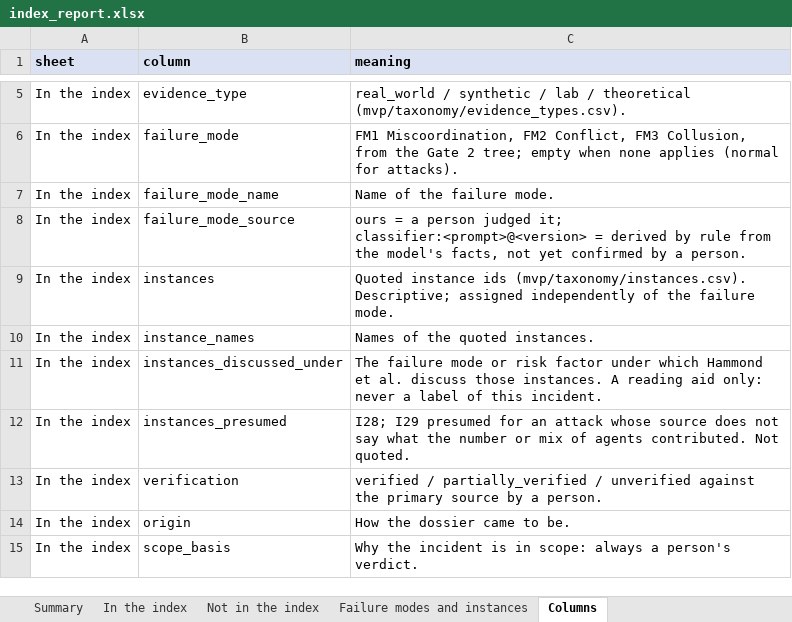
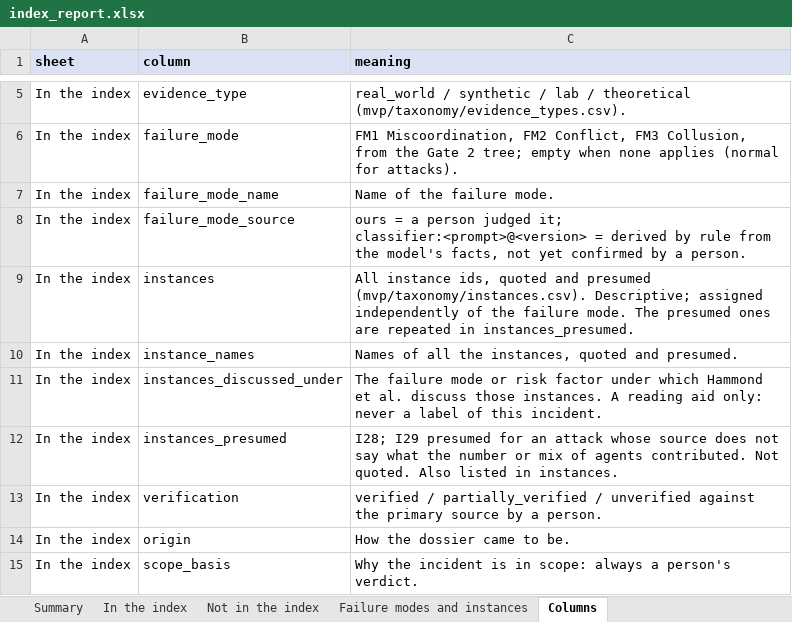
Before and after one commit to rpast/Mind-the-Interagent-Gap, an Excel workbook: mvp/out/index_report.xlsx, sheet Columns, drawn as a sheet; only a part is shown, gaps mark what is left out; values as stored, in another font and other column widths than the file's, no borders; the diff names each change by its address in the sheet, - before the commit and + after, or states it on an @@ line.

```diff
--- a/mvp/out/index_report.xlsx (sheet Columns)
+++ b/mvp/out/index_report.xlsx (sheet Columns)
-C9 (meaning): Quoted instance ids (mvp/taxonomy/instances.csv). Descriptive; assigned independently of the failure mode.
+C9 (meaning): All instance ids, quoted and presumed (mvp/taxonomy/instances.csv). Descriptive; assigned independently of the failure mode. The presumed ones are repeated in instances_presumed.
-C10 (meaning): Names of the quoted instances.
+C10 (meaning): Names of all the instances, quoted and presumed.
-C12 (meaning): …Not quoted.
+C12 (meaning): …Not quoted. Also listed in instances.
```
Also changed, not shown: sheet In the index, 1 other file.
